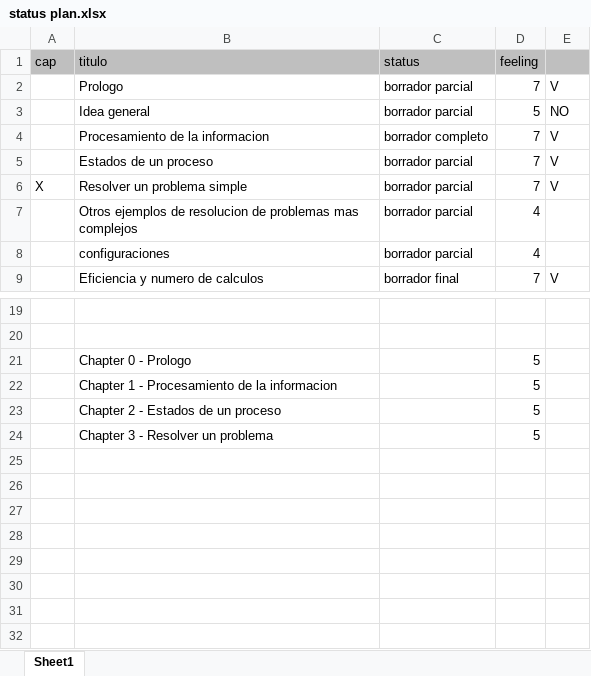
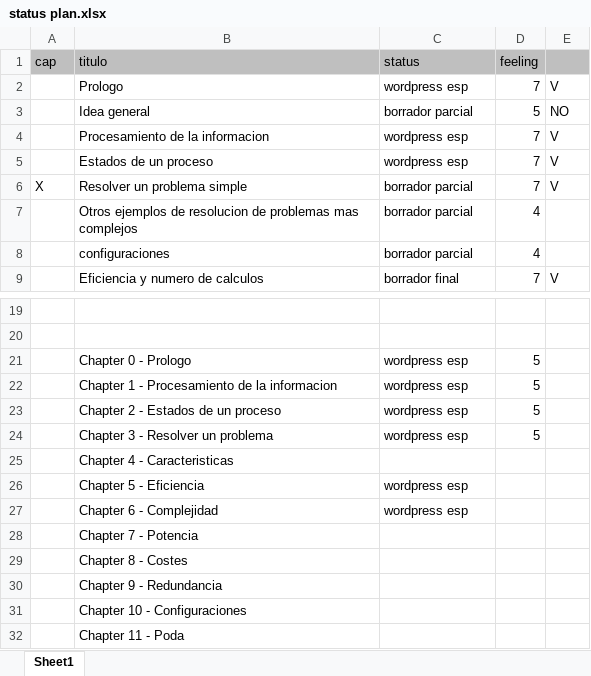
Before and after one commit to fabhrius/La-Cosa, an Excel workbook: status plan.xlsx, sheet Sheet1, drawn as a sheet; only a part is shown, gaps mark what is left out; values as stored, in another font and other column widths than the file's, no borders; the diff names each change by its address in the sheet, - before the commit and + after, or states it on an @@ line.

Commit message:
Wordpress version - capitulos 5 y 6

```diff
--- a/status plan.xlsx (sheet Sheet1)
+++ b/status plan.xlsx (sheet Sheet1)
-C2 (status): borrador parcial
+C2 (status): wordpress esp
-C4 (status): borrador completo
+C4 (status): wordpress esp
-C5 (status): borrador parcial
+C5 (status): wordpress esp
-C21:C24 (status): (empty)
+C21:C24 (status): wordpress esp
+row 25:  | Chapter 4 - Caracteristicas
+row 26:  | Chapter 5 - Eficiencia | wordpress esp
+row 27:  | Chapter 6 - Complejidad | wordpress esp
+row 28:  | Chapter 7 - Potencia
+row 29:  | Chapter 8 - Costes
+row 30:  | Chapter 9 - Redundancia
+row 31:  | Chapter 10 - Configuraciones
+row 32:  | Chapter 11 - Poda
```
Also changed, not shown: 2 other files.
